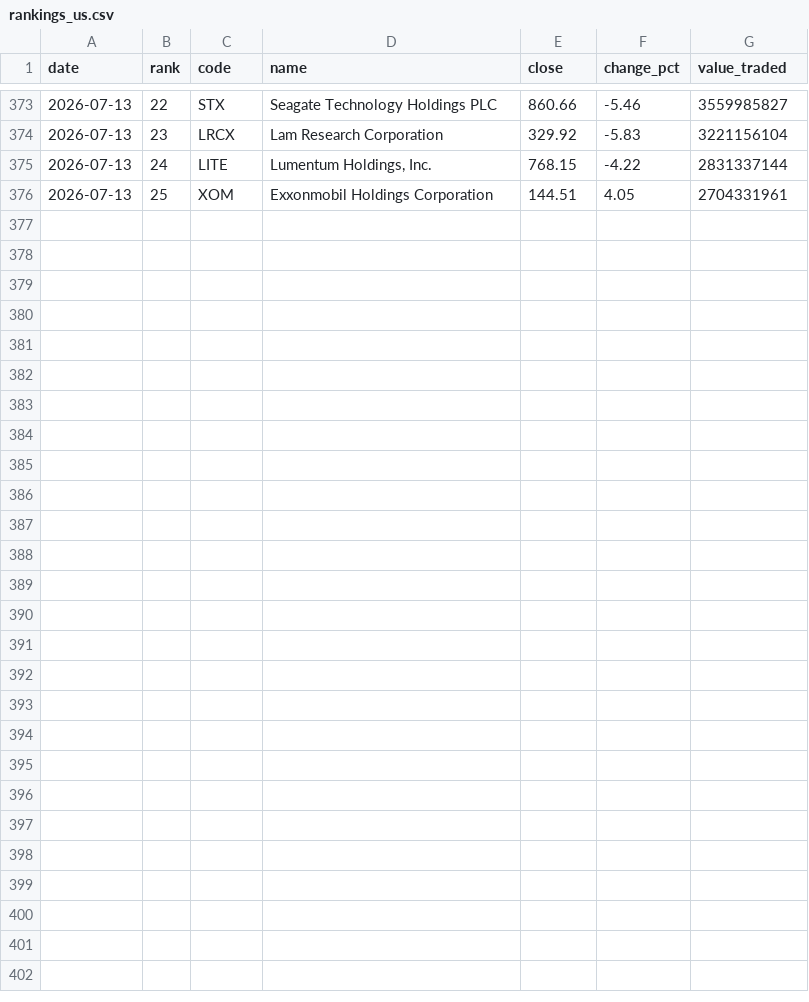
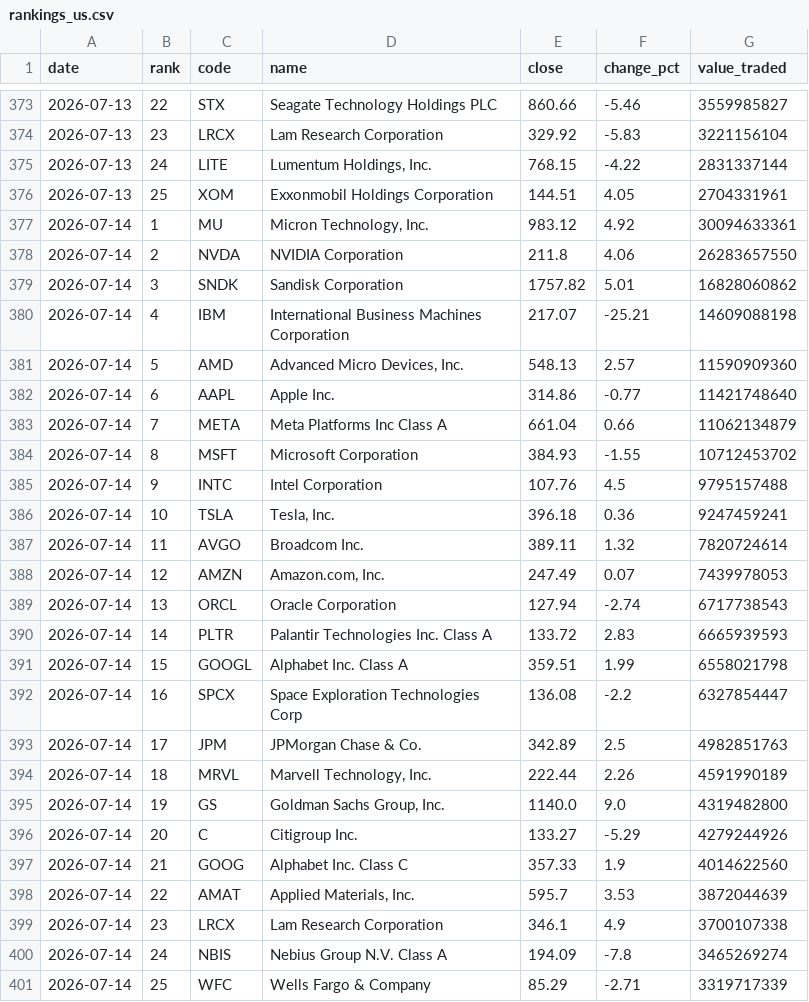
Before and after one commit to fabproducts/rankings, a CSV file: data/rankings_us.csv, drawn as a sheet; only a part is shown, gaps mark what is left out; the diff names each change by its address in the sheet, - before the commit and + after, or states it on an @@ line.

```diff
--- a/data/rankings_us.csv
+++ b/data/rankings_us.csv
+row 377: 2026-07-14 | 1 | MU | Micron Technology, Inc. | 983.12 | 4.92 | 30094633361
+row 378: 2026-07-14 | 2 | NVDA | NVIDIA Corporation | 211.8 | 4.06 | 26283657550
+row 379: 2026-07-14 | 3 | SNDK | Sandisk Corporation | 1757.82 | 5.01 | 16828060862
+row 380: 2026-07-14 | 4 | IBM | International Business Machines Corporation | 217.07 | -25.21 | 14609088198
+row 381: 2026-07-14 | 5 | AMD | Advanced Micro Devices, Inc. | 548.13 | 2.57 | 11590909360
+row 382: 2026-07-14 | 6 | AAPL | Apple Inc. | 314.86 | -0.77 | 11421748640
+row 383: 2026-07-14 | 7 | META | Meta Platforms Inc Class A | 661.04 | 0.66 | 11062134879
+row 384: 2026-07-14 | 8 | MSFT | Microsoft Corporation | 384.93 | -1.55 | 10712453702
+row 385: 2026-07-14 | 9 | INTC | Intel Corporation | 107.76 | 4.5 | 9795157488
+row 386: 2026-07-14 | 10 | TSLA | Tesla, Inc. | 396.18 | 0.36 | 9247459241
+row 387: 2026-07-14 | 11 | AVGO | Broadcom Inc. | 389.11 | 1.32 | 7820724614
+row 388: 2026-07-14 | 12 | AMZN | Amazon.com, Inc. | 247.49 | 0.07 | 7439978053
+row 389: 2026-07-14 | 13 | ORCL | Oracle Corporation | 127.94 | -2.74 | 6717738543
+row 390: 2026-07-14 | 14 | PLTR | Palantir Technologies Inc. Class A | 133.72 | 2.83 | 6665939593
+row 391: 2026-07-14 | 15 | GOOGL | Alphabet Inc. Class A | 359.51 | 1.99 | 6558021798
+row 392: 2026-07-14 | 16 | SPCX | Space Exploration Technologies Corp | 136.08 | -2.2 | 6327854447
+row 393: 2026-07-14 | 17 | JPM | JPMorgan Chase & Co. | 342.89 | 2.5 | 4982851763
+row 394: 2026-07-14 | 18 | MRVL | Marvell Technology, Inc. | 222.44 | 2.26 | 4591990189
+row 395: 2026-07-14 | 19 | GS | Goldman Sachs Group, Inc. | 1140.0 | 9.0 | 4319482800
+row 396: 2026-07-14 | 20 | C | Citigroup Inc. | 133.27 | -5.29 | 4279244926
+row 397: 2026-07-14 | 21 | GOOG | Alphabet Inc. Class C | 357.33 | 1.9 | 4014622560
+row 398: 2026-07-14 | 22 | AMAT | Applied Materials, Inc. | 595.7 | 3.53 | 3872044639
+row 399: 2026-07-14 | 23 | LRCX | Lam Research Corporation | 346.1 | 4.9 | 3700107338
+row 400: 2026-07-14 | 24 | NBIS | Nebius Group N.V. Class A | 194.09 | -7.8 | 3465269274
+row 401: 2026-07-14 | 25 | WFC | Wells Fargo & Company | 85.29 | -2.71 | 3319717339
```
Also changed, not shown: 1 other file.
